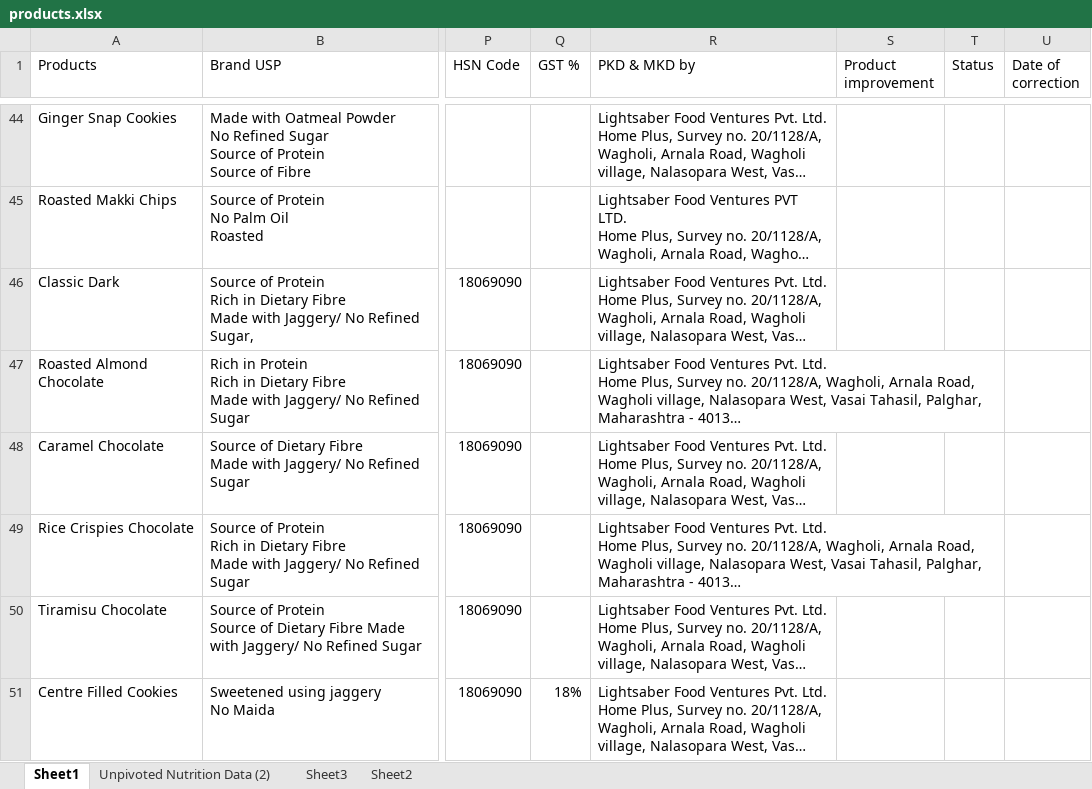
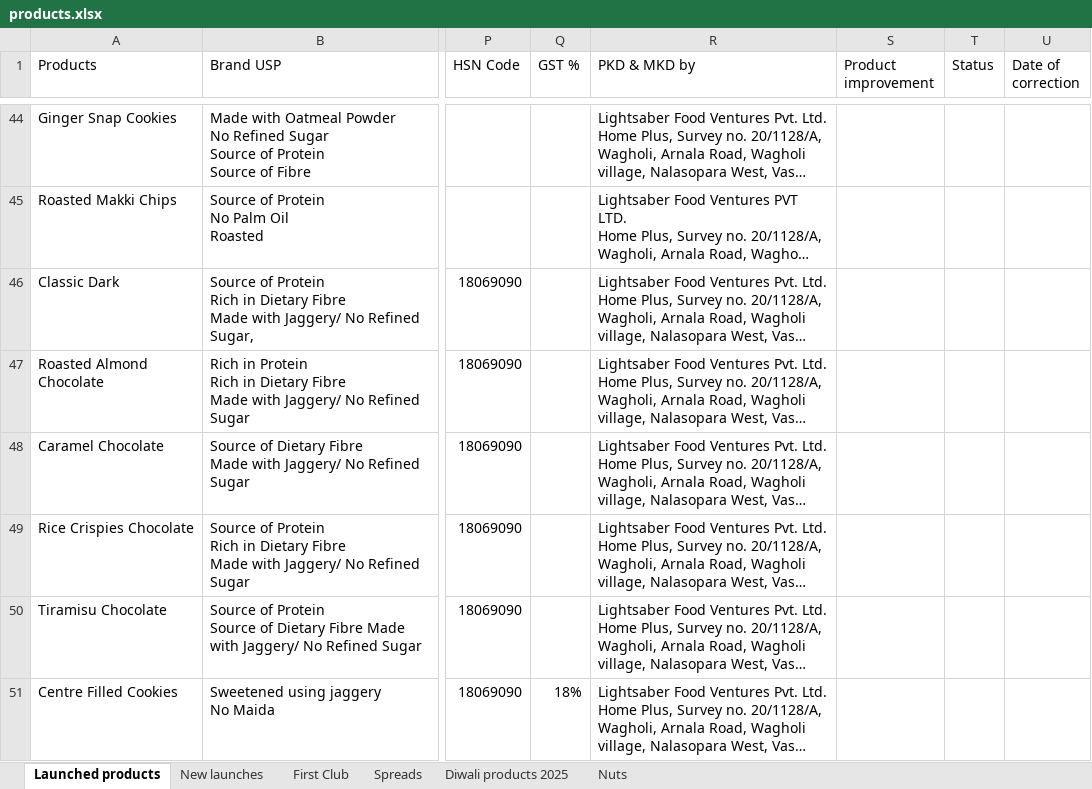
Before and after one commit to pchrisanthony-bot/snackible-qc-app, an Excel workbook: data/products.xlsx, sheet Launched products, drawn as a sheet; only a part is shown, gaps mark what is left out; long unchanged cells end in …; values as stored, in another font and other column widths than the file's, no cell formats; charts and pictures not drawn; the diff covers the shown part only; the diff names each change by its address in the sheet, - before the commit and + after, or states it on an @@ line.

```diff
--- a/data/products.xlsx (sheet Launched products)
+++ b/data/products.xlsx (sheet Launched products)
-sheet tab: Sheet1
+sheet tab: Launched products
-sheet tab: Unpivoted Nutrition Data (2)
+sheet tab: New launches
-sheet tab: Sheet3
+sheet tab: First Club
-sheet tab: Sheet2
+sheet tab: Spreads
+sheet tab: Diwali products 2025
+sheet tab: Nuts
-R47:T47 merged
-R49:T49 merged
```
Also changed, not shown: 25 removed rows and merged cells elsewhere in this sheet, sheet New launches, sheet Spreads, sheet First Club, cell formats, charts or pictures, 53 other files.
